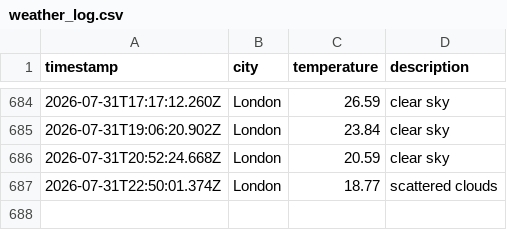
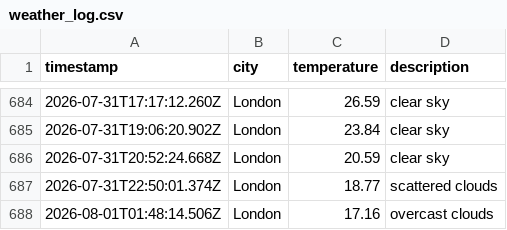
Before and after one commit to beata-dan/Weather-app-js, a CSV file: data/weather_log.csv, drawn as a sheet; only a part is shown, gaps mark what is left out.

```diff
--- a/data/weather_log.csv
+++ b/data/weather_log.csv
@@ -687 +687,2 @@ timestamp,city,temperature,description
 2026-07-31T22:50:01.374Z,London,18.77,scattered clouds
+2026-08-01T01:48:14.506Z,London,17.16,overcast clouds
```
Also changed, not shown: 1 other file.
